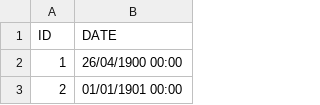
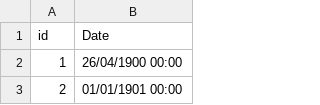
Before and after one commit to JoeCodey/DataScience, a CSV file: pre_proc/input_data/date.csv, drawn as a sheet; only a part is shown.

```diff
--- a/pre_proc/input_data/date.csv
+++ b/pre_proc/input_data/date.csv
@@ -1,2 +1,2 @@
-ID;DATE
+id;Date
 1;26/04/1900 00:00
```
Also changed, not shown: pre_proc/fact_table.csv, pre_proc/input_data/summary.csv, 3 other files.
